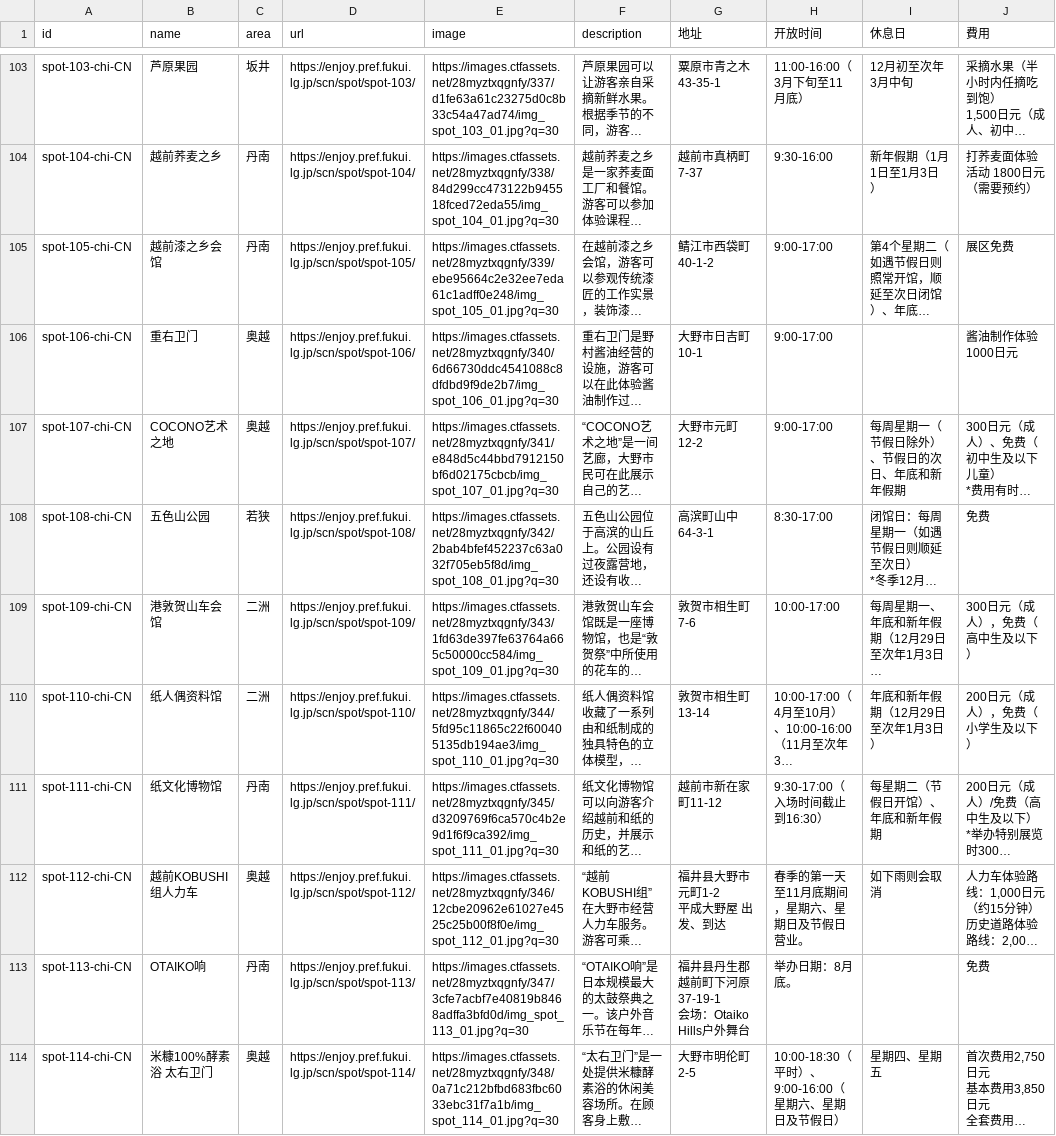
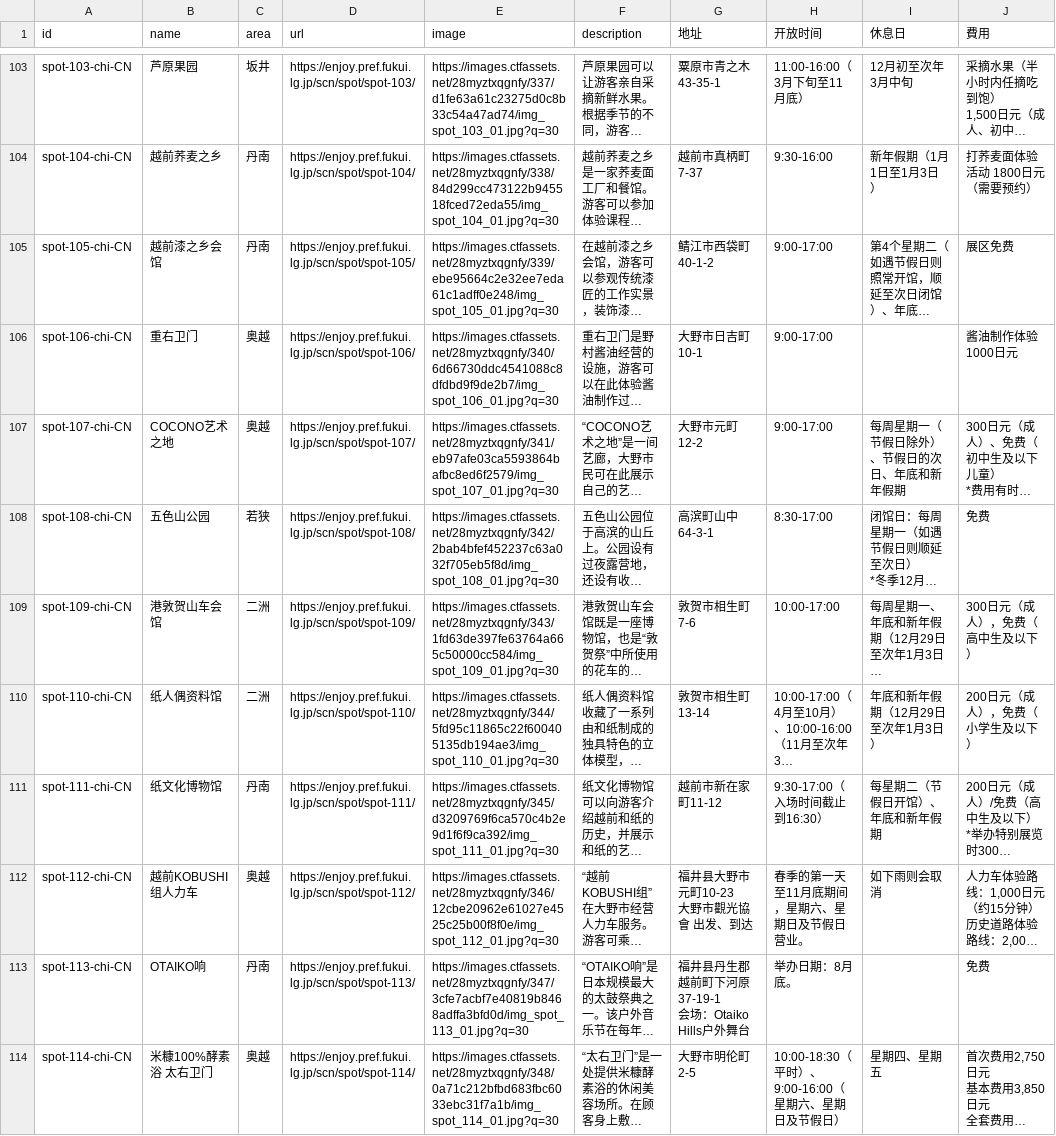
Before and after one commit to code4fukui/fukui-spot, a CSV file: fuku-e-spot-chi-CN.csv, drawn as a sheet; only a part is shown, gaps mark what is left out; long unchanged cells end in …; ↵ is a line break in a cell; the diff covers the shown part only; the diff names each change by its address in the sheet, - before the commit and + after, or states it on an @@ line.

```diff
--- a/fuku-e-spot-chi-CN.csv
+++ b/fuku-e-spot-chi-CN.csv
-E107 (image): https://images.ctfassets.net/28myztxqgnfy/341/e848d5c44bbd7912150bf6d02175cbcb/img_spot_107_01.jpg?q=30
+E107 (image): https://images.ctfassets.net/28myztxqgnfy/341/eb97afe03ca5593864bafbc8ed6f2579/img_spot_107_01.jpg?q=30
-G112 (地址): 福井县大野市元町1-2 ↵ 平成大野屋 出发、到达
+G112 (地址): 福井县大野市元町10-23 ↵ 大野市觀光協會 出发、到达
```
Also changed, not shown: 13 edited cells elsewhere in this file, fuku-e-spot-chi-TW.csv, fuku-e-spot-eng.csv.
